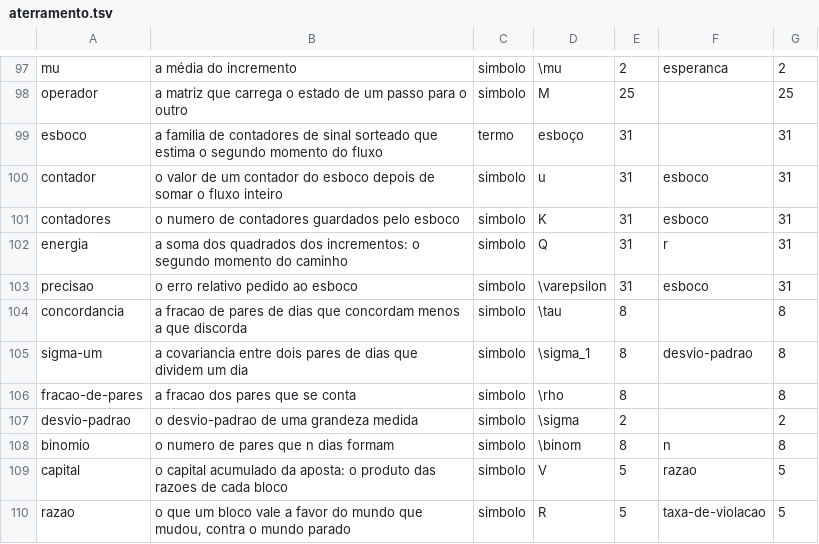
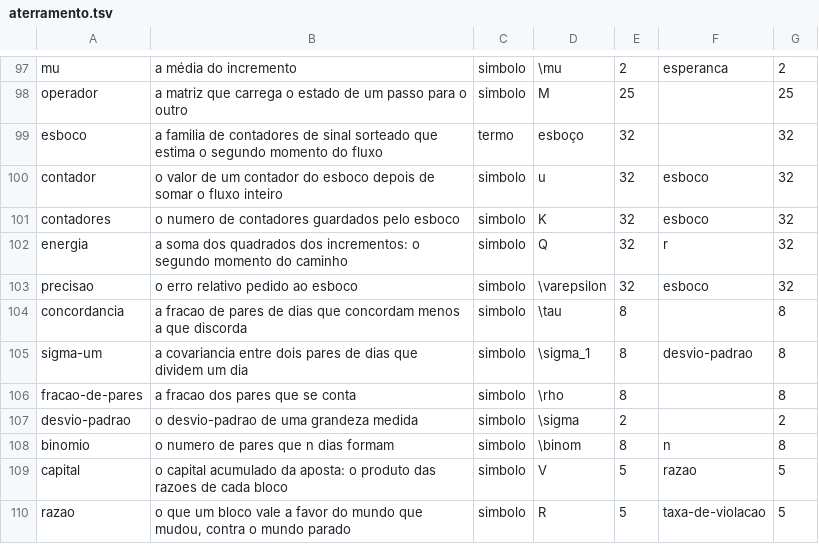
Before and after one commit to 0b3st4f3r4/k-frevo, a TSV file: dados/aterramento.tsv, drawn as a sheet; only a part is shown, gaps mark what is left out.

```diff
--- a/dados/aterramento.tsv
+++ b/dados/aterramento.tsv
@@ -98,7 +98,7 @@ mu	a média do incremento	simbolo	\mu	2	esperanca	2
 operador	a matriz que carrega o estado de um passo para o outro	simbolo	M	25		25
-esboco	a familia de contadores de sinal sorteado que estima o segundo momento do fluxo	termo	esboço	31		31
-contador	o valor de um contador do esboco depois de somar o fluxo inteiro	simbolo	u	31	esboco	31
-contadores	o numero de contadores guardados pelo esboco	simbolo	K	31	esboco	31
-energia	a soma dos quadrados dos incrementos: o segundo momento do caminho	simbolo	Q	31	r	31
-precisao	o erro relativo pedido ao esboco	simbolo	\varepsilon	31	esboco	31
+esboco	a familia de contadores de sinal sorteado que estima o segundo momento do fluxo	termo	esboço	32		32
+contador	o valor de um contador do esboco depois de somar o fluxo inteiro	simbolo	u	32	esboco	32
+contadores	o numero de contadores guardados pelo esboco	simbolo	K	32	esboco	32
+energia	a soma dos quadrados dos incrementos: o segundo momento do caminho	simbolo	Q	32	r	32
+precisao	o erro relativo pedido ao esboco	simbolo	\varepsilon	32	esboco	32
 concordancia	a fracao de pares de dias que concordam menos a que discorda	simbolo	\tau	8		8
```
Also changed, not shown: 21 other files.
